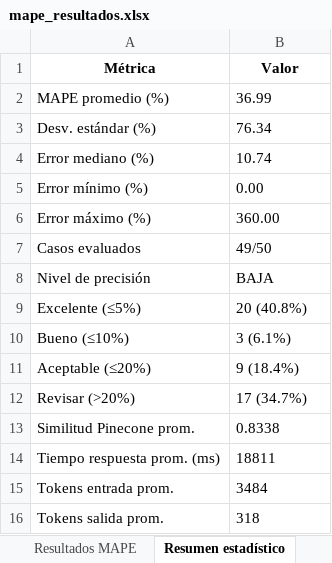
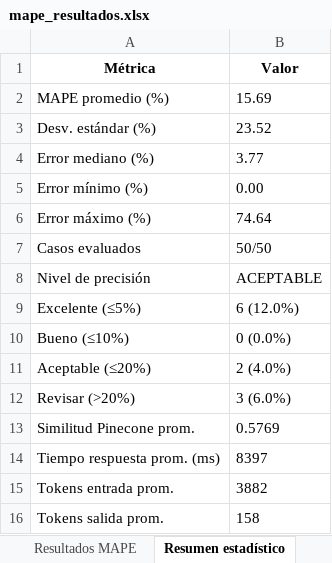
Before and after one commit to jersson14/NutriDiabetes, an Excel workbook: scripts/evaluacion/data/mape_resultados.xlsx, sheet Resumen estadístico, drawn as a sheet; values as stored, in another font and other column widths than the file's, no borders; the diff names each change by its address in the sheet, - before the commit and + after, or states it on an @@ line.

```diff
--- a/scripts/evaluacion/data/mape_resultados.xlsx (sheet Resumen estadístico)
+++ b/scripts/evaluacion/data/mape_resultados.xlsx (sheet Resumen estadístico)
-B2 (Valor): 36.99
+B2 (Valor): 15.69
-B3 (Valor): 76.34
+B3 (Valor): 23.52
-B4 (Valor): 10.74
+B4 (Valor): 3.77
-B6 (Valor): 360.00
+B6 (Valor): 74.64
-B7 (Valor): 49/50
+B7 (Valor): 50/50
-B8 (Valor): BAJA
+B8 (Valor): ACEPTABLE
-B9 (Valor): 20 (40.8%)
+B9 (Valor): 6 (12.0%)
-B10 (Valor): 3 (6.1%)
+B10 (Valor): 0 (0.0%)
-B11 (Valor): 9 (18.4%)
+B11 (Valor): 2 (4.0%)
-B12 (Valor): 17 (34.7%)
+B12 (Valor): 3 (6.0%)
-B13 (Valor): 0.8338
+B13 (Valor): 0.5769
-B14 (Valor): 18811
+B14 (Valor): 8397
-B15 (Valor): 3484
+B15 (Valor): 3882
-B16 (Valor): 318
+B16 (Valor): 158
```
Also changed, not shown: sheet Resultados MAPE, scripts/evaluacion/data/coseno_resultados.xlsx, scripts/evaluacion/data/data.xlsx, 34 other files.
